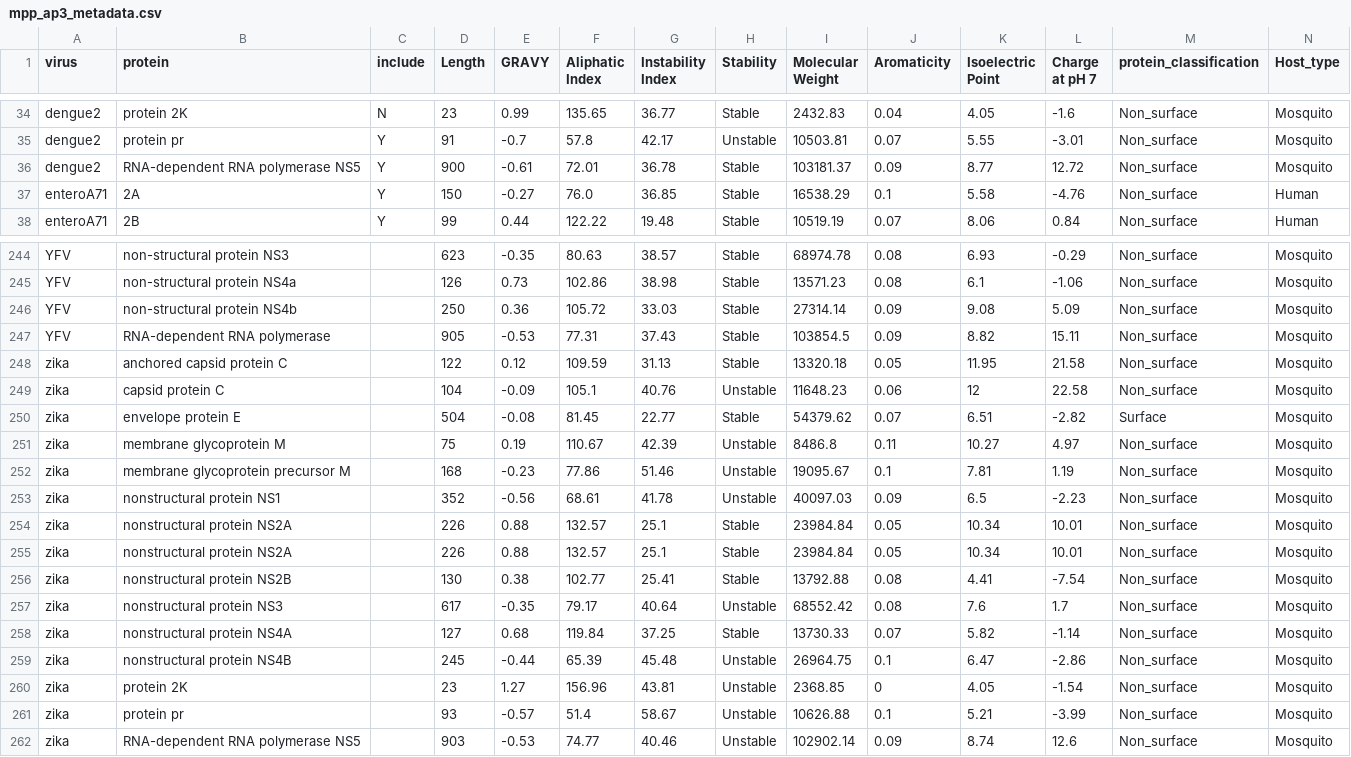
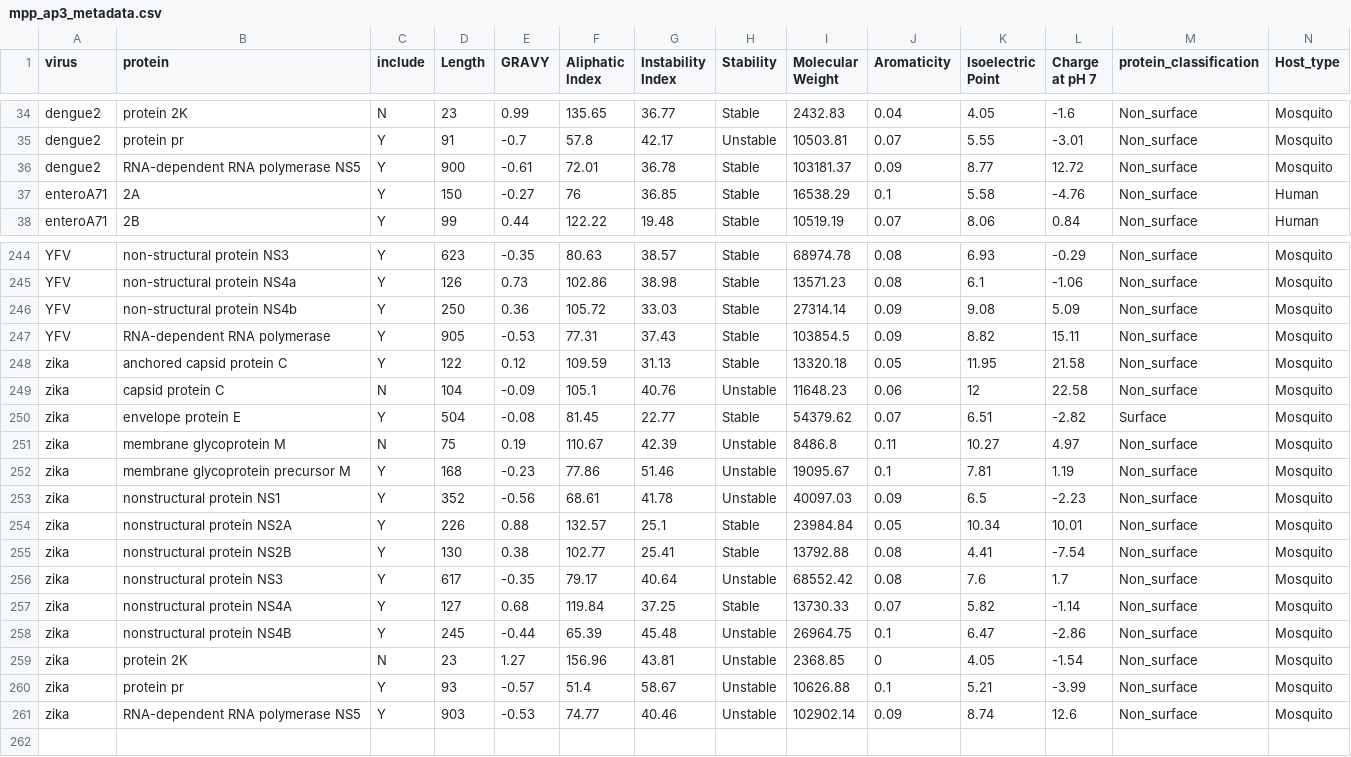
Before and after one commit to PoonLab/surfaces, a CSV file: data/mpp_ap3_metadata.csv, drawn as a sheet; only a part is shown, gaps mark what is left out; removed rows and columns are numbered as before the commit, all else as after; rows hold the shown columns only; the diff covers the shown part only; the diff names each change by its address in the sheet, - before the commit and + after, or states it on an @@ line.

```diff
--- a/data/mpp_ap3_metadata.csv
+++ b/data/mpp_ap3_metadata.csv
-F37 (Aliphatic Index): 76.0
+F37 (Aliphatic Index): 76
-C244:C248 (include): (empty)
+C244:C248 (include): Y
-C249 (include): (empty)
+C249 (include): N
-C250 (include): (empty)
+C250 (include): Y
-C251 (include): (empty)
+C251 (include): N
-C252:C254 (include): (empty)
+C252:C254 (include): Y
-row 255: zika | nonstructural protein NS2A |  | 226 | 0.88 | 132.57 | 25.1 | Stable | 23984.84 | 0.05 | 10.34 | 10.01 | Non_surface | Mosquito
-C255:C258 (include): (empty)
+C255:C258 (include): Y
-C259 (include): (empty)
+C259 (include): N
-C260:C261 (include): (empty)
+C260:C261 (include): Y
```
Also changed, not shown: 54 edited cells elsewhere in this file, 1 other file.
